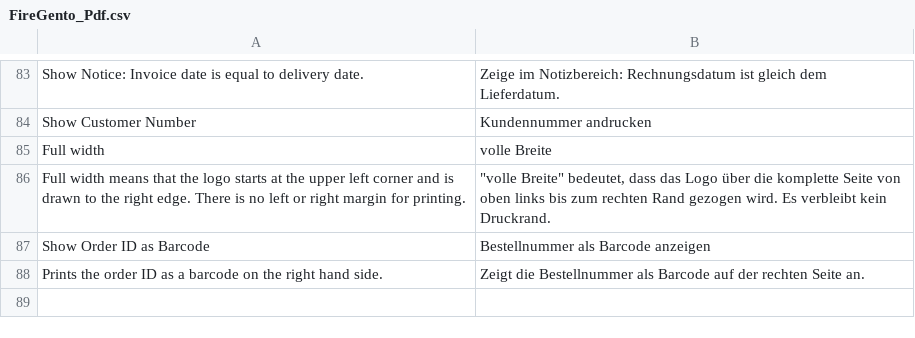
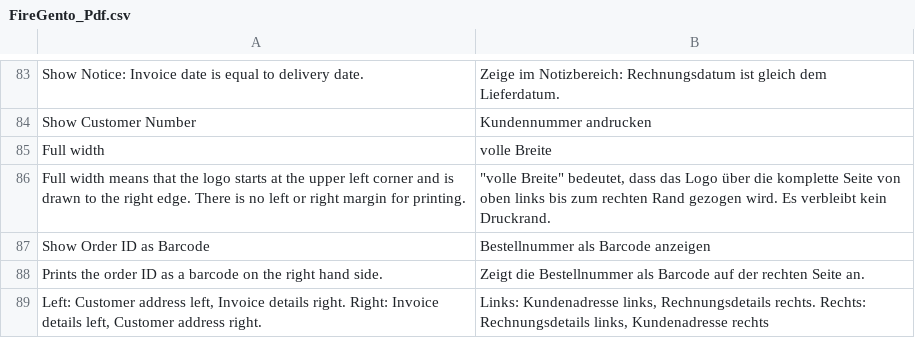
Before and after one commit to firegento/firegento-pdf, a CSV file: src/app/locale/de_DE/FireGento_Pdf.csv, drawn as a sheet; only a part is shown, gaps mark what is left out; the diff names each change by its address in the sheet, - before the commit and + after, or states it on an @@ line.

Commit message:
add translation for de_DE

```diff
--- a/src/app/locale/de_DE/FireGento_Pdf.csv
+++ b/src/app/locale/de_DE/FireGento_Pdf.csv
+row 89: Left: Customer address left, Invoice details right. Right: Invoice details left, Customer address right. | Links: Kundenadresse links, Rechnungsdetails rechts. Rechts: Rechnungsdetails links, Kundenadresse rechts
```
